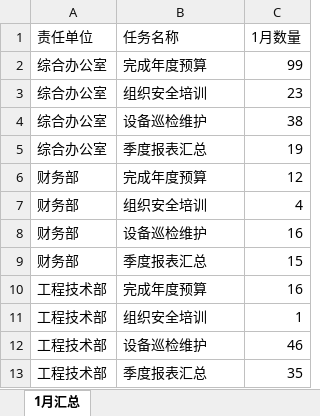
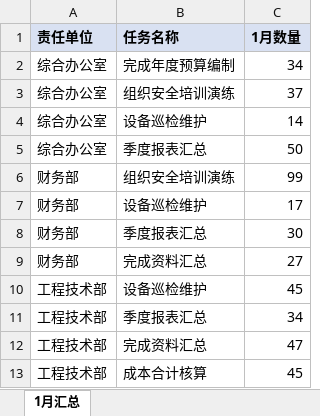
Before and after one commit to inspiration233/inspiration-, an Excel workbook: 测试集/泛用性验收_v3/W2/W2_预期_1月汇总.xlsx, sheet 1月汇总, drawn as a sheet; values as stored, in another font and other column widths than the file's, no borders; removed rows and columns are numbered as before the commit, all else as after; the diff names each change by its address in the sheet, - before the commit and + after, or states it on an @@ line.

```diff
--- a/测试集/泛用性验收_v3/W2/W2_预期_1月汇总.xlsx (sheet 1月汇总)
+++ b/测试集/泛用性验收_v3/W2/W2_预期_1月汇总.xlsx (sheet 1月汇总)
@@ A1:C1 fill: none → #D9E1F2, bold: off → on @@
-B2 (任务名称): 完成年度预算
+B2 (任务名称): 完成年度预算编制
-C2 (1月数量): 99
+C2 (1月数量): 34
-B3 (任务名称): 组织安全培训
+B3 (任务名称): 组织安全培训演练
-C3 (1月数量): 23
+C3 (1月数量): 37
-C4 (1月数量): 38
+C4 (1月数量): 14
-C5 (1月数量): 19
+C5 (1月数量): 50
-row 6: 财务部 | 完成年度预算 | 12
-B6 (任务名称): 组织安全培训
+B6 (任务名称): 组织安全培训演练
-C6 (1月数量): 4
+C6 (1月数量): 99
-C7 (1月数量): 16
+C7 (1月数量): 17
-C8 (1月数量): 15
+C8 (1月数量): 30
-row 10: 工程技术部 | 完成年度预算 | 16
-row 11: 工程技术部 | 组织安全培训 | 1
+row 9: 财务部 | 完成资料汇总 | 27
-C10 (1月数量): 46
+C10 (1月数量): 45
-C11 (1月数量): 35
+C11 (1月数量): 34
+row 12: 工程技术部 | 完成资料汇总 | 47
+row 13: 工程技术部 | 成本合计核算 | 45
```
Also changed, not shown: 测试集/泛用性验收_v3/D40/D40_列换序引用.xlsx, 测试集/泛用性验收_v3/W2/W2_预期_全年更新.xlsx, 13 other files.
